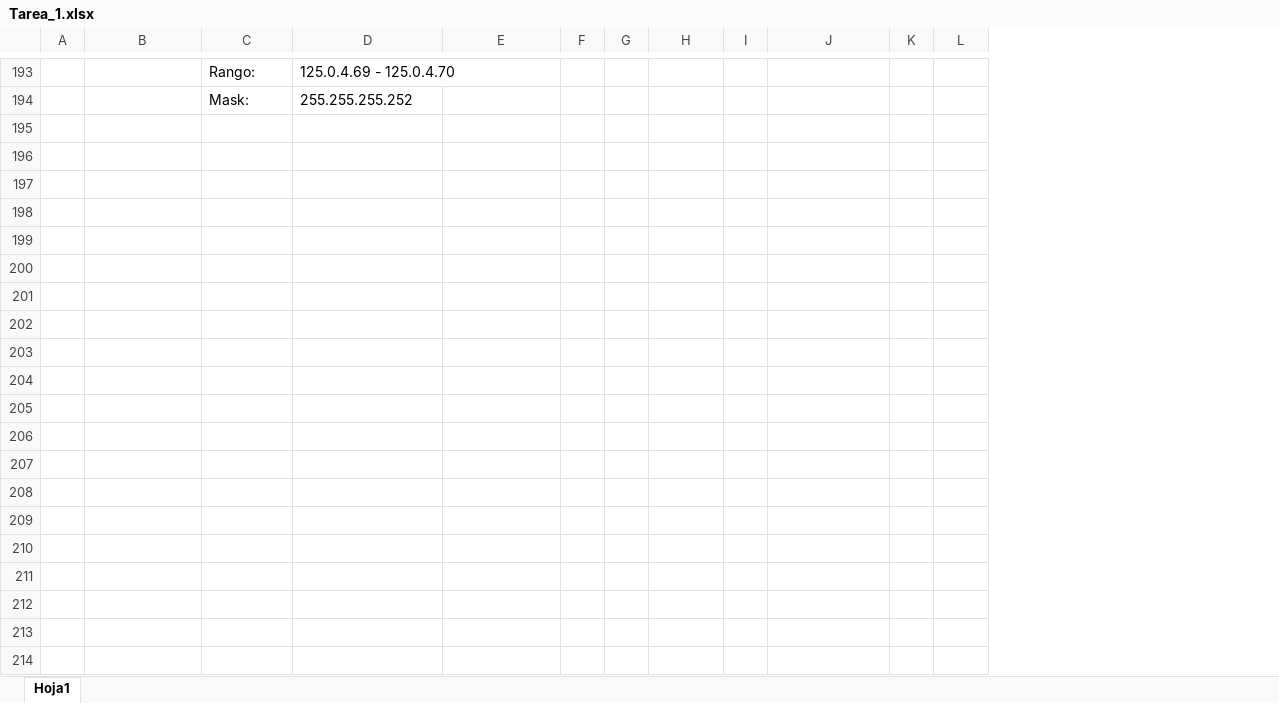
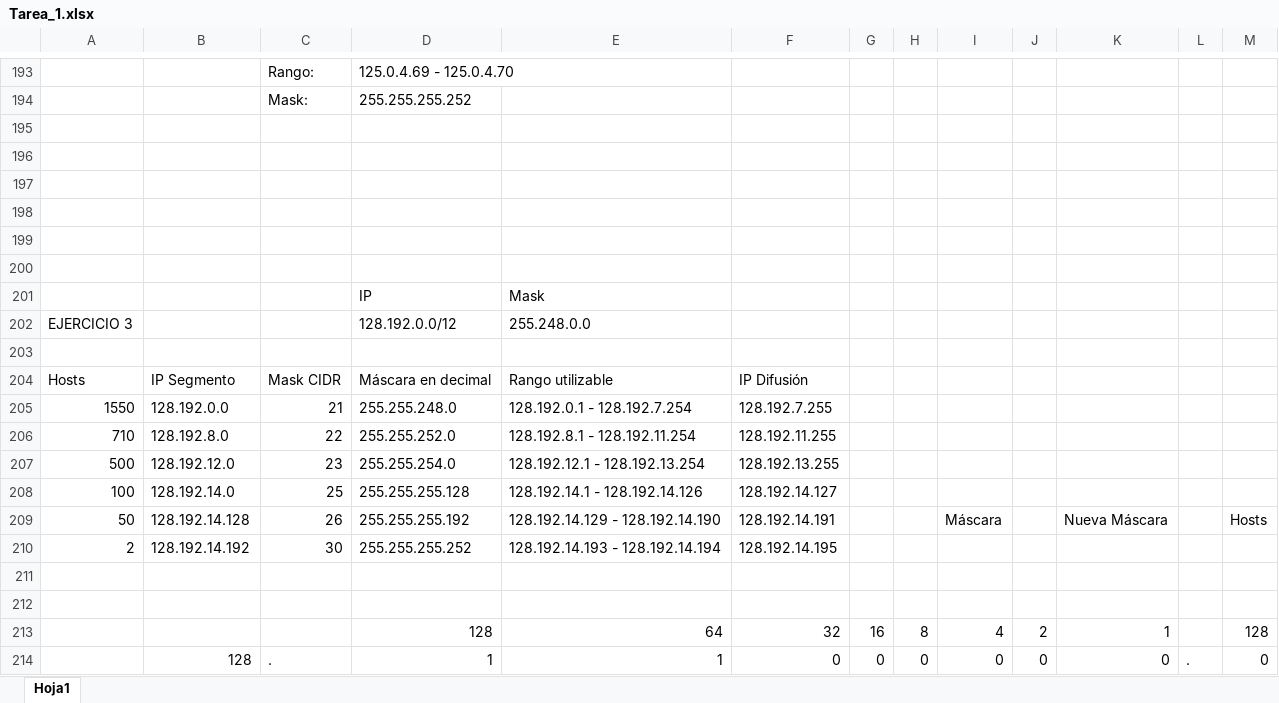
Before and after one commit to EmiSib/Tec_CSF, an Excel workbook: 4to Semestre TEC/Inteconexión de Dispositivos/VLSM/Tarea_1.xlsx, sheet Hoja1, drawn as a sheet; only a part is shown, gaps mark what is left out; values as stored, in another font and other column widths than the file's, no cell formats; removed rows and columns are numbered as before the commit, all else as after; rows hold the shown columns only; the diff covers the shown part only; the diff names each change by its address in the sheet, - before the commit and + after, or states it on an @@ line.

```diff
--- a/4to Semestre TEC/Inteconexión de Dispositivos/VLSM/Tarea_1.xlsx (sheet Hoja1)
+++ b/4to Semestre TEC/Inteconexión de Dispositivos/VLSM/Tarea_1.xlsx (sheet Hoja1)
-column A, empty
+column A, empty
+column E, empty
+row 195: (empty)
+row 196: (empty)
+row 197: (empty)
+row 198: (empty)
+row 199: (empty)
+row 200: (empty)
+row 201:  |  |  | IP | Mask
+row 202: EJERCICIO 3 |  |  | 128.192.0.0/12 | 255.248.0.0
+row 203: (empty)
+row 204: Hosts | IP Segmento | Mask CIDR | Máscara en decimal | Rango utilizable | IP Difusión
+row 205: 1550 | 128.192.0.0 | 21 | 255.255.248.0 | 128.192.0.1 - 128.192.7.254 | 128.192.7.255
+row 206: 710 | 128.192.8.0 | 22 | 255.255.252.0 | 128.192.8.1 - 128.192.11.254 | 128.192.11.255
+row 207: 500 | 128.192.12.0 | 23 | 255.255.254.0 | 128.192.12.1 - 128.192.13.254 | 128.192.13.255
+row 208: 100 | 128.192.14.0 | 25 | 255.255.255.128 | 128.192.14.1 - 128.192.14.126 | 128.192.14.127
+row 209: 50 | 128.192.14.128 | 26 | 255.255.255.192 | 128.192.14.129 - 128.192.14.190 | 128.192.14.191 |  |  | Máscara |  | Nueva Máscara |  | Hosts
+row 210: 2 | 128.192.14.192 | 30 | 255.255.255.252 | 128.192.14.193 - 128.192.14.194 | 128.192.14.195
+row 211: (empty)
+row 212: (empty)
+row 213:  |  |  | 128 | 64 | 32 | 16 | 8 | 4 | 2 | 1 |  | 128
+row 214:  | 128 | . | 1 | 1 | 0 | 0 | 0 | 0 | 0 | 0 | . | 0
```
Also changed, not shown: 100 added rows, 31 removed rows, 2 moved rows and 80 edited cells elsewhere in this sheet, cell formats, 5 other files.
